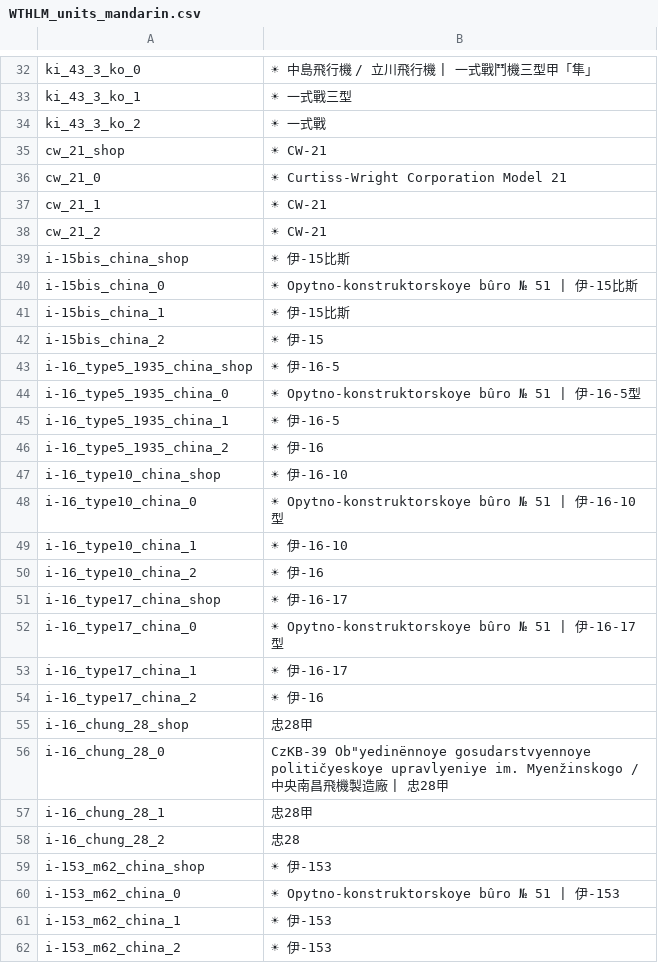
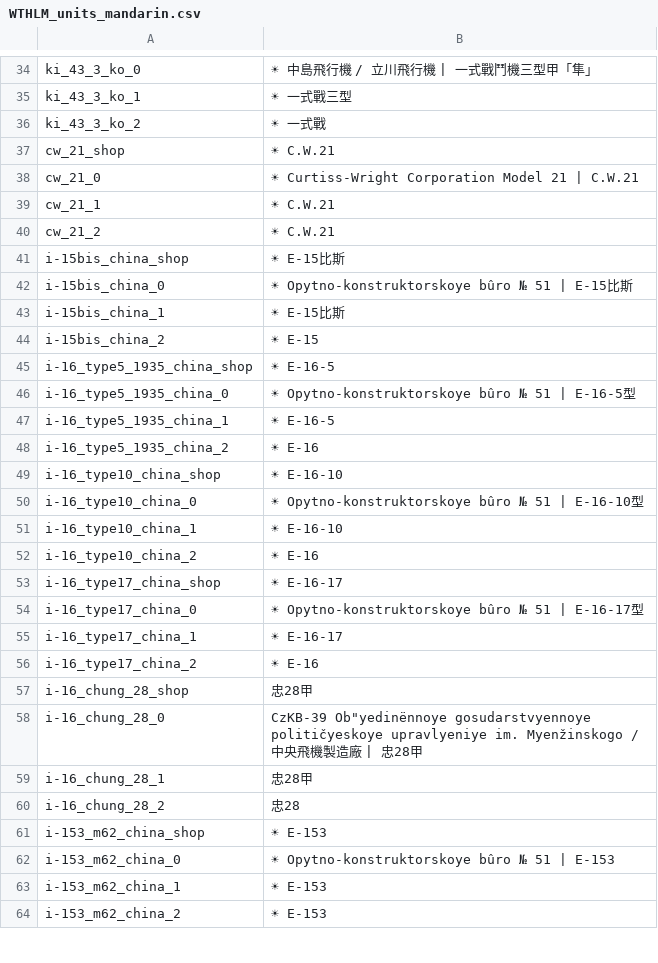
Before and after one commit to Addysaurus/lang_modding, a CSV file: packages/Package_Mandarin/WTHLM_units_mandarin.csv, drawn as a sheet; only a part is shown, gaps mark what is left out; the diff covers the shown part only.

Commit message:
1.13.02d5; Mandarin_1.00.00d89; Mandarin+Russian_1.00.00d14

```diff
--- a/packages/Package_Mandarin/WTHLM_units_mandarin.csv
+++ b/packages/Package_Mandarin/WTHLM_units_mandarin.csv
@@ -34,29 +36,29 @@ ki_43_3_ko_1;☀ 一式戰三型
 ki_43_3_ko_2;☀ 一式戰
-cw_21_shop;☀ CW-21
-cw_21_0;☀ Curtiss-Wright Corporation Model 21
-cw_21_1;☀ CW-21
-cw_21_2;☀ CW-21
-i-15bis_china_shop;☀ 伊-15比斯
-i-15bis_china_0;☀ Opytno-konstruktorskoye bûro № 51 | 伊-15比斯
-i-15bis_china_1;☀ 伊-15比斯
-i-15bis_china_2;☀ 伊-15
-i-16_type5_1935_china_shop;☀ 伊-16-5
-i-16_type5_1935_china_0;☀ Opytno-konstruktorskoye bûro № 51 | 伊-16-5型
-i-16_type5_1935_china_1;☀ 伊-16-5
-i-16_type5_1935_china_2;☀ 伊-16
-i-16_type10_china_shop;☀ 伊-16-10
-i-16_type10_china_0;☀ Opytno-konstruktorskoye bûro № 51 | 伊-16-10型
-i-16_type10_china_1;☀ 伊-16-10
-i-16_type10_china_2;☀ 伊-16
-i-16_type17_china_shop;☀ 伊-16-17
-i-16_type17_china_0;☀ Opytno-konstruktorskoye bûro № 51 | 伊-16-17型
-i-16_type17_china_1;☀ 伊-16-17
-i-16_type17_china_2;☀ 伊-16
+cw_21_shop;☀ C.W.21
+cw_21_0;☀ Curtiss-Wright Corporation Model 21 | C.W.21
+cw_21_1;☀ C.W.21
+cw_21_2;☀ C.W.21
+i-15bis_china_shop;☀ E-15比斯
+i-15bis_china_0;☀ Opytno-konstruktorskoye bûro № 51 | E-15比斯
+i-15bis_china_1;☀ E-15比斯
+i-15bis_china_2;☀ E-15
+i-16_type5_1935_china_shop;☀ E-16-5
+i-16_type5_1935_china_0;☀ Opytno-konstruktorskoye bûro № 51 | E-16-5型
+i-16_type5_1935_china_1;☀ E-16-5
+i-16_type5_1935_china_2;☀ E-16
+i-16_type10_china_shop;☀ E-16-10
+i-16_type10_china_0;☀ Opytno-konstruktorskoye bûro № 51 | E-16-10型
+i-16_type10_china_1;☀ E-16-10
+i-16_type10_china_2;☀ E-16
+i-16_type17_china_shop;☀ E-16-17
+i-16_type17_china_0;☀ Opytno-konstruktorskoye bûro № 51 | E-16-17型
+i-16_type17_china_1;☀ E-16-17
+i-16_type17_china_2;☀ E-16
 i-16_chung_28_shop;忠28甲
-i-16_chung_28_0;"CzKB-39 Ob""yedinënnoye gosudarstvyennoye političyeskoye upravlyeniye im. Myenžinskogo / 中央南昌飛機製造廠 | 忠28甲"
+i-16_chung_28_0;"CzKB-39 Ob""yedinënnoye gosudarstvyennoye političyeskoye upravlyeniye im. Myenžinskogo / 中央飛機製造廠 | 忠28甲"
 i-16_chung_28_1;忠28甲
 i-16_chung_28_2;忠28
-i-153_m62_china_shop;☀ 伊-153
-i-153_m62_china_0;☀ Opytno-konstruktorskoye bûro № 51 | 伊-153
-i-153_m62_china_1;☀ 伊-153
-i-153_m62_china_2;☀ 伊-153
+i-153_m62_china_shop;☀ E-153
+i-153_m62_china_0;☀ Opytno-konstruktorskoye bûro № 51 | E-153
+i-153_m62_china_1;☀ E-153
+i-153_m62_china_2;☀ E-153
```
Also changed, not shown: 38 added rows and 9 edited cells elsewhere in this file, WTHLM/WTHLM_encyclopedia_tips.csv, WTHLM/WTHLM_version.csv, 2 other files.
